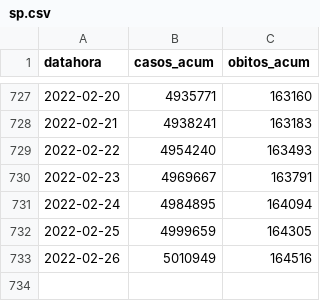
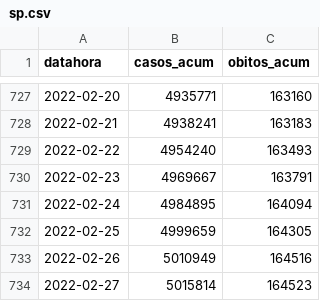
Before and after one commit to seade-R/dados-covid-sp, a CSV file: data/sp.csv, drawn as a sheet; only a part is shown, gaps mark what is left out.

```diff
--- a/data/sp.csv
+++ b/data/sp.csv
@@ -733 +733,2 @@ datahora;casos_acum;obitos_acum
 2022-02-26;5010949;164516
+2022-02-27;5015814;164523
```
Also changed, not shown: data/br.csv, 6 other files.
